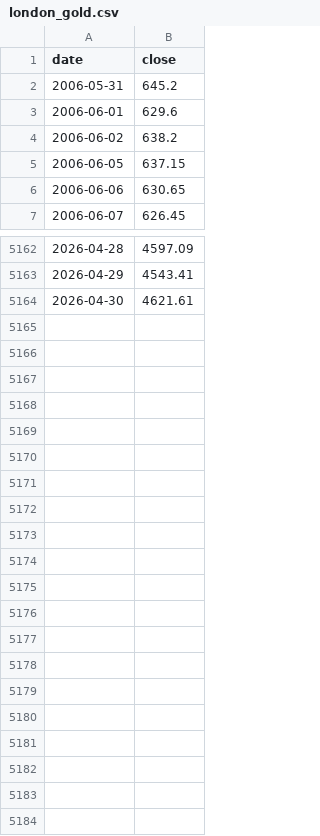
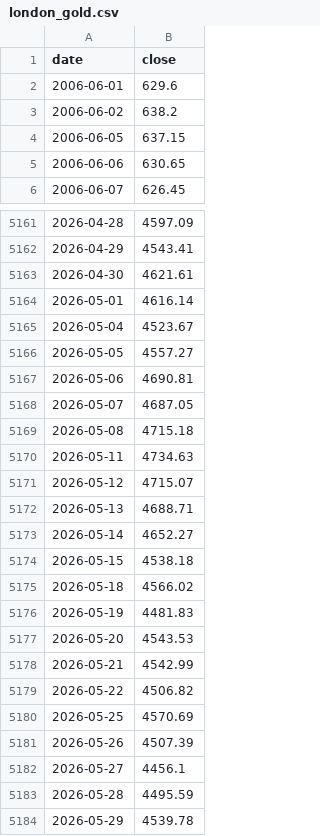
Before and after one commit to IdealAuror/all-weather-portfolio, a CSV file: data/london_gold.csv, drawn as a sheet; only a part is shown, gaps mark what is left out; removed rows and columns are numbered as before the commit, all else as after; the diff names each change by its address in the sheet, - before the commit and + after, or states it on an @@ line.

```diff
--- a/data/london_gold.csv
+++ b/data/london_gold.csv
-row 2: 2006-05-31 | 645.2
+row 5164: 2026-05-01 | 4616.14
+row 5165: 2026-05-04 | 4523.67
+row 5166: 2026-05-05 | 4557.27
+row 5167: 2026-05-06 | 4690.81
+row 5168: 2026-05-07 | 4687.05
+row 5169: 2026-05-08 | 4715.18
+row 5170: 2026-05-11 | 4734.63
+row 5171: 2026-05-12 | 4715.07
+row 5172: 2026-05-13 | 4688.71
+row 5173: 2026-05-14 | 4652.27
+row 5174: 2026-05-15 | 4538.18
+row 5175: 2026-05-18 | 4566.02
+row 5176: 2026-05-19 | 4481.83
+row 5177: 2026-05-20 | 4543.53
+row 5178: 2026-05-21 | 4542.99
+row 5179: 2026-05-22 | 4506.82
+row 5180: 2026-05-25 | 4570.69
+row 5181: 2026-05-26 | 4507.39
+row 5182: 2026-05-27 | 4456.1
+row 5183: 2026-05-28 | 4495.59
+row 5184: 2026-05-29 | 4539.78
```
Also changed, not shown: data/bond_credit.csv, data/wti.csv, 32 other files.
